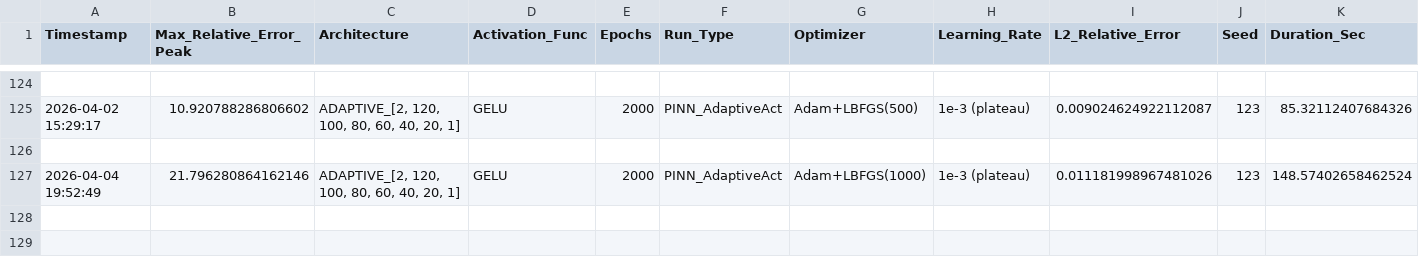
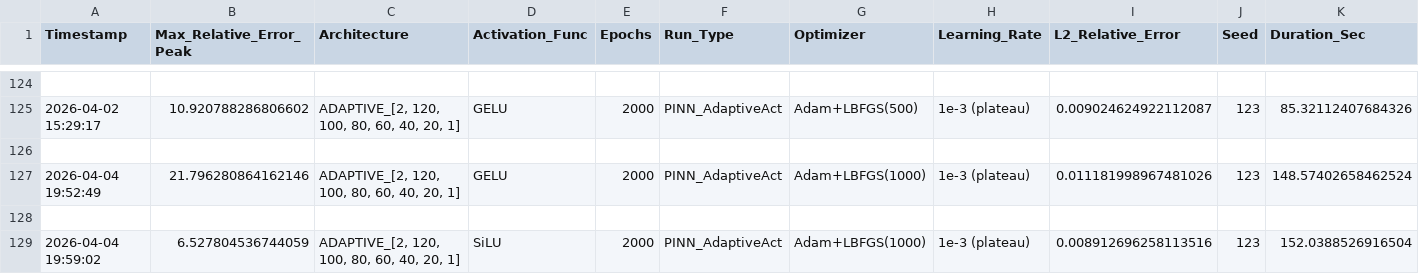
Before and after one commit to Eaglw/PINN-tesi, a CSV file: heat2dmini/mini_results.csv, drawn as a sheet; only a part is shown, gaps mark what is left out; the diff names each change by its address in the sheet, - before the commit and + after, or states it on an @@ line.

```diff
--- a/heat2dmini/mini_results.csv
+++ b/heat2dmini/mini_results.csv
+row 128: (empty)
+row 129: 2026-04-04 19:59:02 | 6.527804536744059 | ADAPTIVE_[2, 120, 100, 80, 60, 40, 20, 1] | SiLU | 2000 | PINN_AdaptiveAct | Adam+LBFGS(1000) | 1e-3 (plateau) | 0.008912696258113516 | 123 | 152.0388526916504
```
Also changed, not shown: 3 other files.
